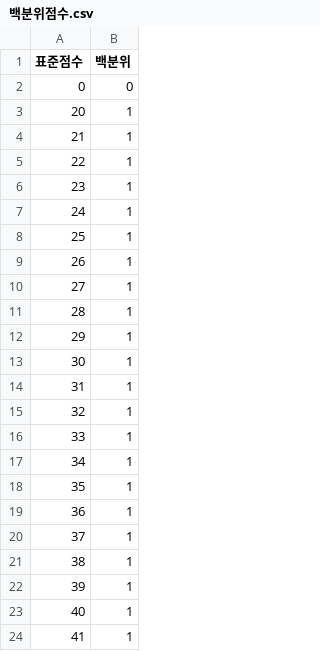
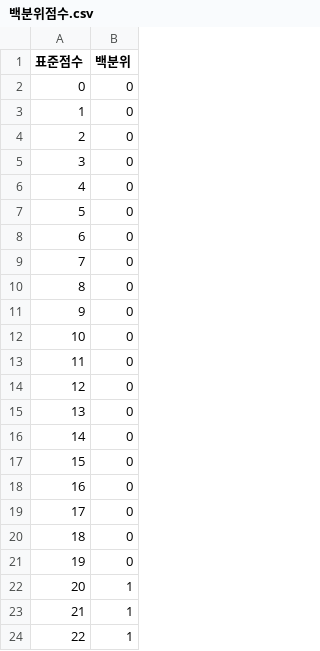
Before and after one commit to rminu77/edu_mate, a CSV file: refer/백분위점수.csv, drawn as a sheet; only a part is shown; the shorter side is filled out with more unchanged rows; addresses are those after the commit; the diff names each change by its address in the sheet, - before the commit and + after, or states it on an @@ line.

Commit message:
fix: add missing T-scores 1-19 to percentile table with 0% percentile - ensures all possible T-scores have corresponding percentile values

```diff
--- a/refer/백분위점수.csv
+++ b/refer/백분위점수.csv
+row 2: 0 | 0
+row 3: 1 | 0
+row 4: 2 | 0
+row 5: 3 | 0
+row 6: 4 | 0
+row 7: 5 | 0
+row 8: 6 | 0
+row 9: 7 | 0
+row 10: 8 | 0
+row 11: 9 | 0
+row 12: 10 | 0
+row 13: 11 | 0
+row 14: 12 | 0
+row 15: 13 | 0
+row 16: 14 | 0
+row 17: 15 | 0
+row 18: 16 | 0
+row 19: 17 | 0
+row 20: 18 | 0
@@ column A (표준점수) renumbered in row 21 @@
```
Also changed, not shown: 1 other file.
